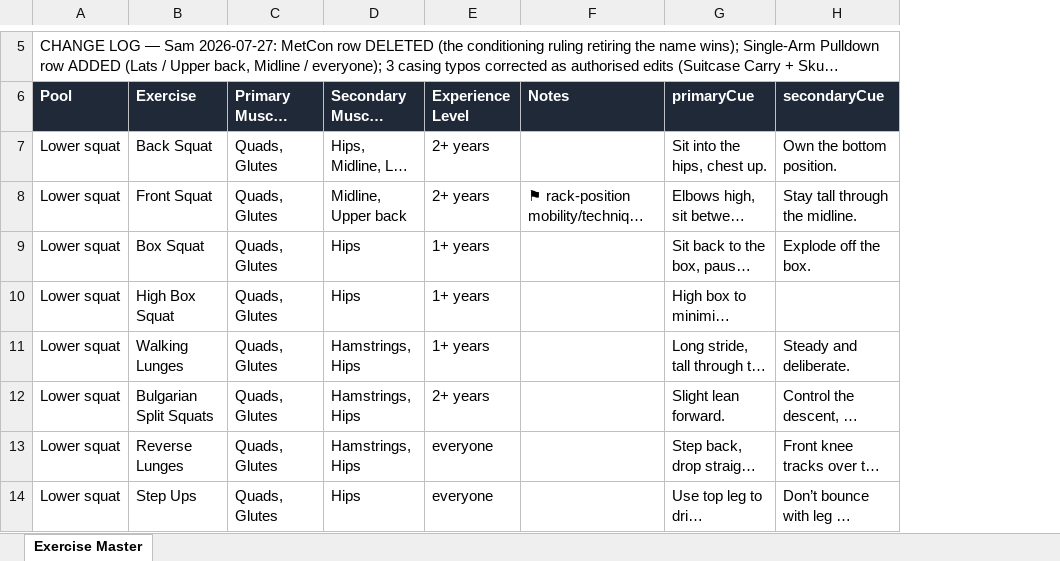
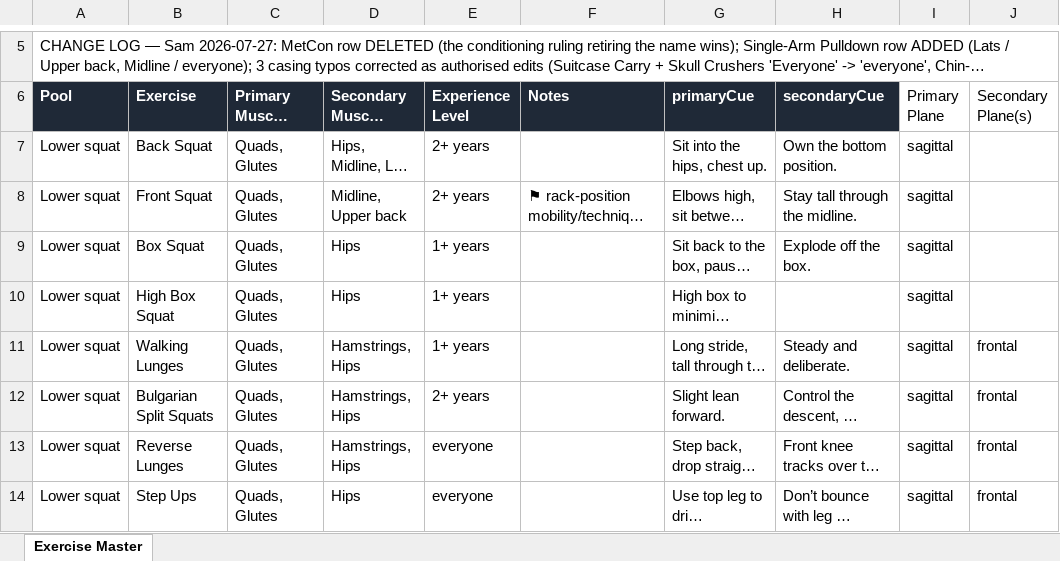
Before and after one commit to sg-screener/local-footy-athlete, an Excel workbook: docs/EXERCISE_MASTER_SHEET_2026-07-28.xlsx, sheet Exercise Master, drawn as a sheet; only a part is shown, gaps mark what is left out; long unchanged cells end in …; values as stored, in another font and other column widths than the file's, no borders; the diff names each change by its address in the sheet, - before the commit and + after, or states it on an @@ line.

Commit message:
feat(programming): add typed movement-plane metadata
Agent: movementplane

```diff
--- a/docs/EXERCISE_MASTER_SHEET_2026-07-28.xlsx (sheet Exercise Master)
+++ b/docs/EXERCISE_MASTER_SHEET_2026-07-28.xlsx (sheet Exercise Master)
+column I (Primary Plane), rows 7-14: all sagittal
+column J (Secondary Plane(s)), rows 11-14: all frontal
```
Also changed, not shown: 14 other files.
